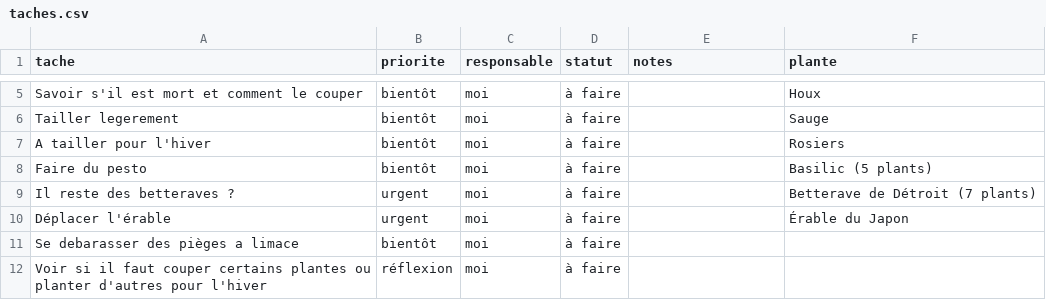
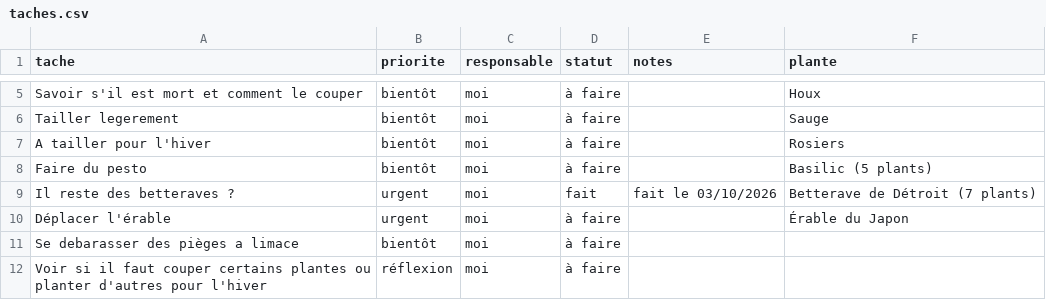
Before and after one commit to leblanctiphaine-px/Jardin, a CSV file: taches.csv, drawn as a sheet; only a part is shown, gaps mark what is left out.

Commit message:
Tâches : « Il reste des betteraves ? » faite

```diff
--- a/taches.csv
+++ b/taches.csv
@@ -8,3 +8,3 @@ A tailler pour l'hiver,bientôt,moi,à faire,,Rosiers
 Faire du pesto,bientôt,moi,à faire,,Basilic (5 plants)
-Il reste des betteraves ?,urgent,moi,à faire,,Betterave de Détroit (7 plants)
+Il reste des betteraves ?,urgent,moi,fait,fait le 03/10/2026,Betterave de Détroit (7 plants)
 Déplacer l'érable,urgent,moi,à faire,,Érable du Japon
```
